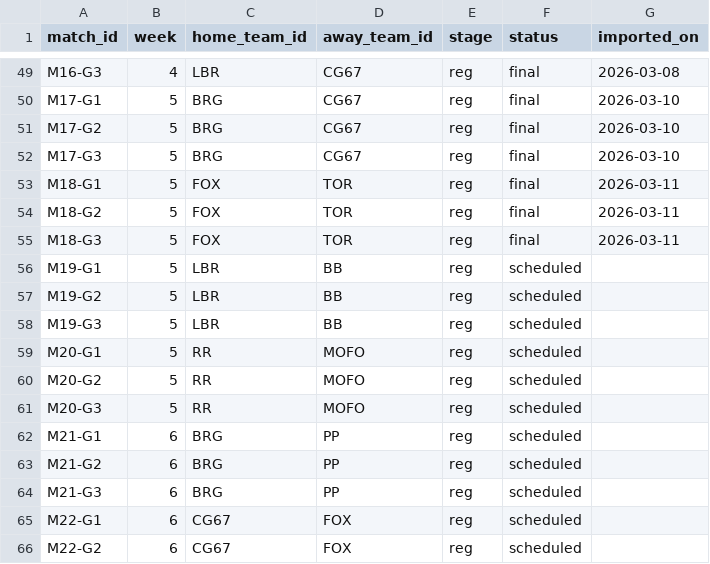
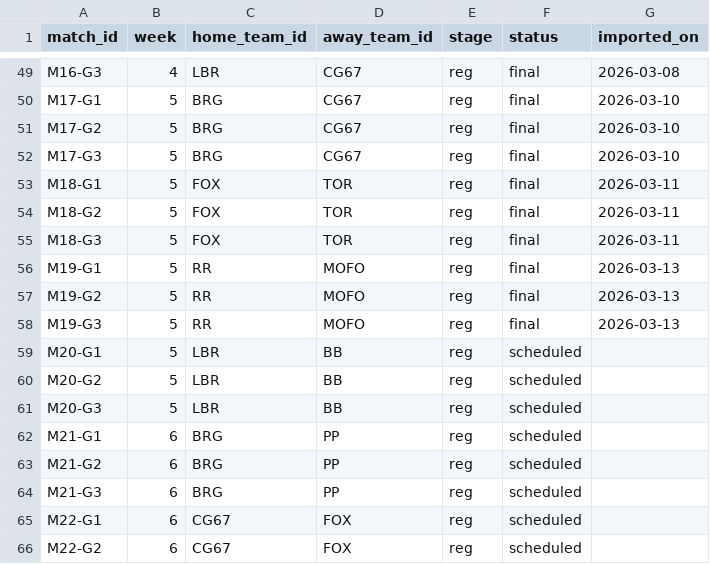
Before and after one commit to SundinWCPL/WCPL, a CSV file: data/S2/schedule.csv, drawn as a sheet; only a part is shown, gaps mark what is left out.

```diff
--- a/data/S2/schedule.csv
+++ b/data/S2/schedule.csv
@@ -55,8 +55,8 @@ M18-G2,5,FOX,TOR,reg,final,2026-03-11
 M18-G3,5,FOX,TOR,reg,final,2026-03-11
-M19-G1,5,LBR,BB,reg,scheduled,
-M19-G2,5,LBR,BB,reg,scheduled,
-M19-G3,5,LBR,BB,reg,scheduled,
-M20-G1,5,RR,MOFO,reg,scheduled,
-M20-G2,5,RR,MOFO,reg,scheduled,
-M20-G3,5,RR,MOFO,reg,scheduled,
+M19-G1,5,RR,MOFO,reg,final,2026-03-13
+M19-G2,5,RR,MOFO,reg,final,2026-03-13
+M19-G3,5,RR,MOFO,reg,final,2026-03-13
+M20-G1,5,LBR,BB,reg,scheduled,
+M20-G2,5,LBR,BB,reg,scheduled,
+M20-G3,5,LBR,BB,reg,scheduled,
 M21-G1,6,BRG,PP,reg,scheduled,
```
Also changed, not shown: data/S2/boxscores.csv, data/S2/games.csv, 1 other file.
